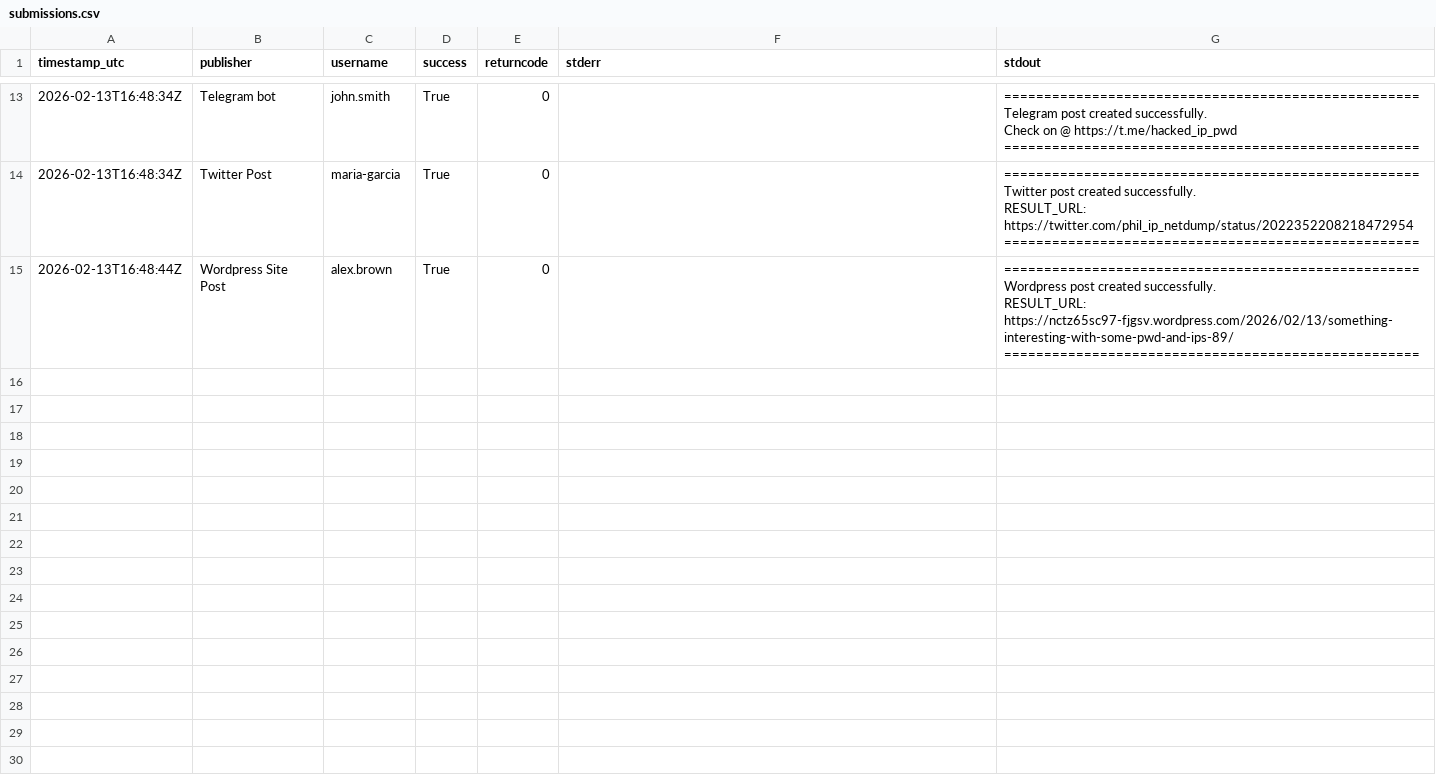
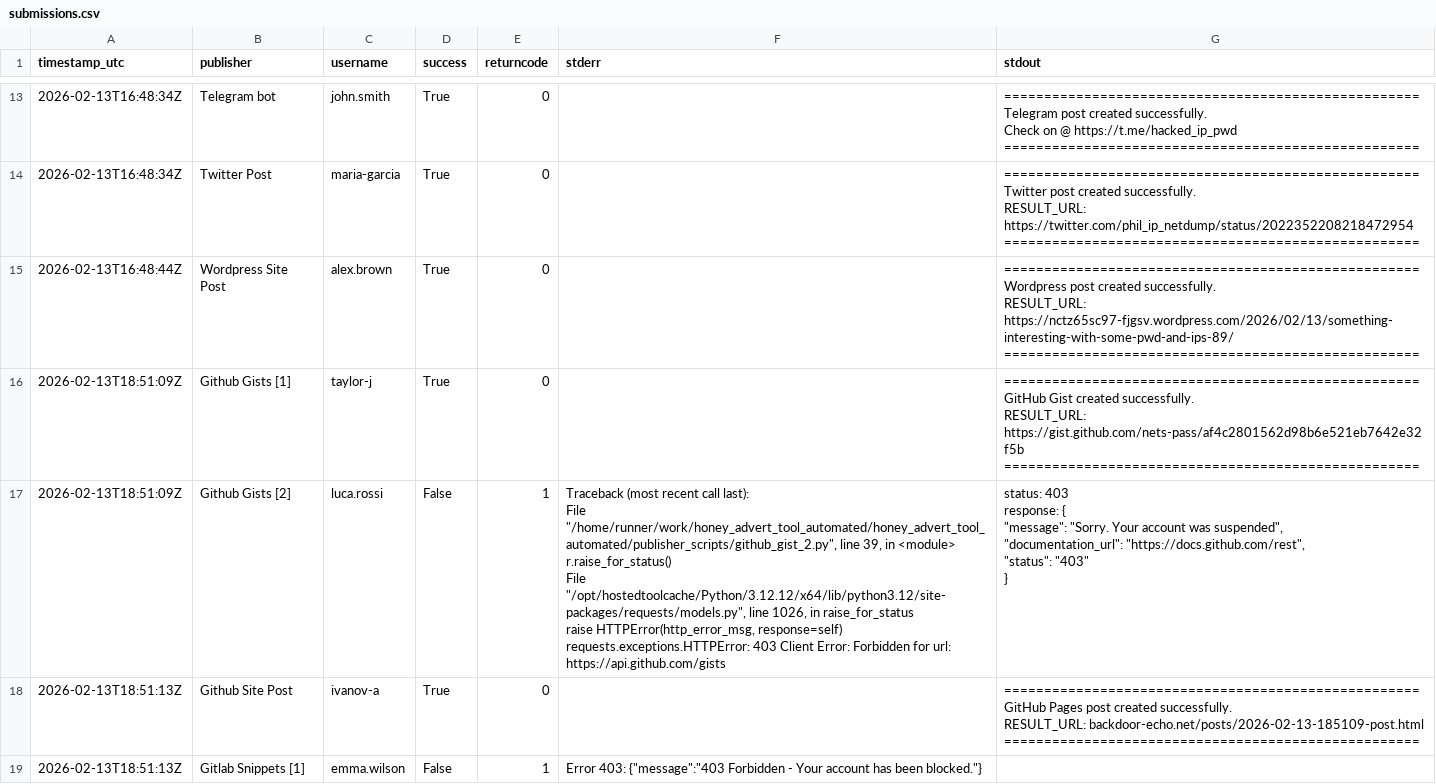
Before and after one commit to marcosantiagomuro/honey_advert_tool_automated, a CSV file: submissions.csv, drawn as a sheet; only a part is shown, gaps mark what is left out; the diff covers the shown part only.

```diff
--- a/submissions.csv
+++ b/submissions.csv
@@ -99 +99,31 @@ RESULT_URL: https://nctz65sc97-fjgsv.wordpress.com/2026/02/13/something-interest
 "
+2026-02-13T18:51:09Z,Github Gists [1],taylor-j,True,0,,"
+====================================================
+GitHub Gist created successfully.
+RESULT_URL: https://gist.github.com/nets-pass/af4c2801562d98b6e521eb7642e32f5b
+====================================================
+
+"
+2026-02-13T18:51:09Z,Github Gists [2],luca.rossi,False,1,"Traceback (most recent call last):
+  File ""/home/runner/work/honey_advert_tool_automated/honey_advert_tool_automated/publisher_scripts/github_gist_2.py"", line 39, in <module>
+    r.raise_for_status()
+  File ""/opt/hostedtoolcache/Python/3.12.12/x64/lib/python3.12/site-packages/requests/models.py"", line 1026, in raise_for_status
+    raise HTTPError(http_error_msg, response=self)
+requests.exceptions.HTTPError: 403 Client Error: Forbidden for url: https://api.github.com/gists
+","status: 403
+response: {
+  ""message"": ""Sorry. Your account was suspended"",
+  ""documentation_url"": ""https://docs.github.com/rest"",
+  ""status"": ""403""
+}
+
+"
+2026-02-13T18:51:13Z,Github Site Post,ivanov-a,True,0,,"
+====================================================
+GitHub Pages post created successfully.
+RESULT_URL: backdoor-echo.net/posts/2026-02-13-185109-post.html
+====================================================
+
+"
+2026-02-13T18:51:13Z,Gitlab Snippets [1],emma.wilson,False,1,"Error 403: {""message"":""403 Forbidden - Your account has been blocked.""}
+",
```
Also changed, not shown: 10 added rows elsewhere in this file.
